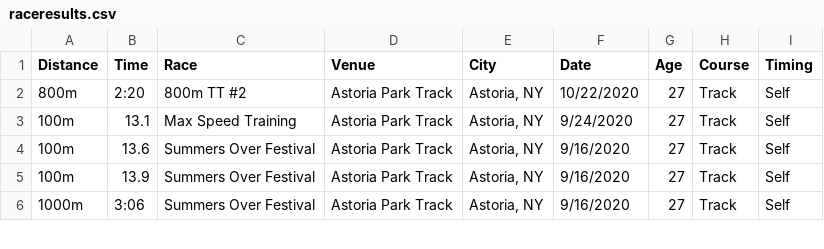
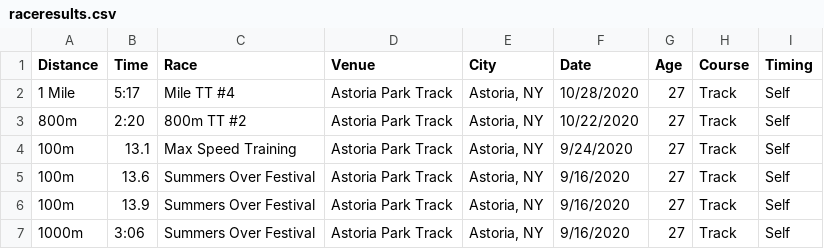
Before and after one commit to kenneththomas/kensraceresults, a CSV file: raceresults.csv, drawn as a sheet; only a part is shown; the diff names each change by its address in the sheet, - before the commit and + after, or states it on an @@ line.

Commit message:
ran a mile today

```diff
--- a/raceresults.csv
+++ b/raceresults.csv
+row 2: 1 Mile | 5:17 | Mile TT #4 | Astoria Park Track | Astoria, NY | 10/28/2020 | 27 | Track | Self
```
Also changed, not shown: 1 other file.
